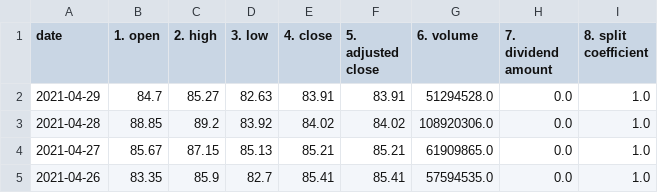
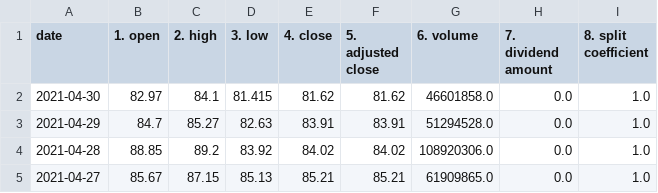
Before and after one commit to aitabot/technical_indicator_playground, a CSV file: amd.csv, drawn as a sheet; only a part is shown; the shorter side is filled out with more unchanged rows.

```diff
--- a/amd.csv
+++ b/amd.csv
@@ -1,2 +1,3 @@
 date,1. open,2. high,3. low,4. close,5. adjusted close,6. volume,7. dividend amount,8. split coefficient
+2021-04-30,82.97,84.1,81.415,81.62,81.62,46601858.0,0.0,1.0
 2021-04-29,84.7,85.27,82.63,83.91,83.91,51294528.0,0.0,1.0
```
Also changed, not shown: 2 other files.
